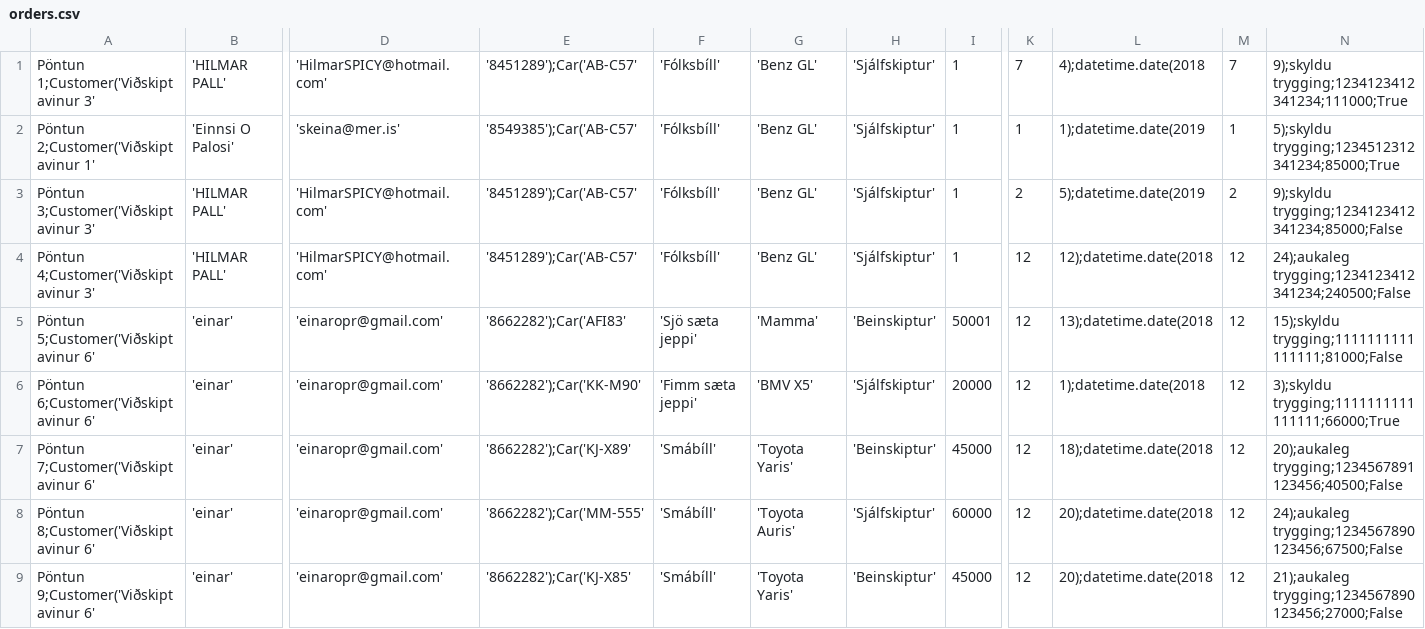
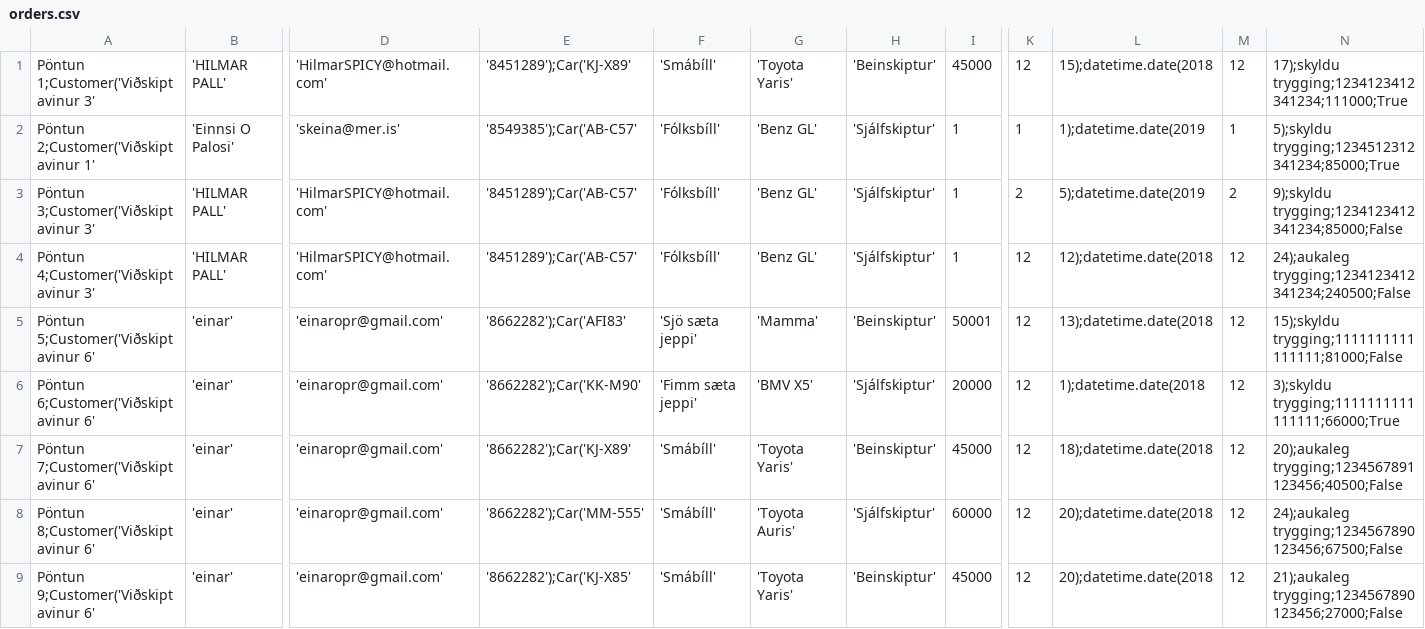
Before and after one commit to einaroddurpall/vln1, a CSV file: data/orders.csv, drawn as a sheet; only a part is shown, gaps mark what is left out; the diff names each change by its address in the sheet, - before the commit and + after, or states it on an @@ line.

```diff
--- a/data/orders.csv
+++ b/data/orders.csv
-E1: '8451289');Car('AB-C57'
+E1: '8451289');Car('KJ-X89'
-F1: 'Fólksbíll'
+F1: 'Smábíll'
-G1: 'Benz GL'
+G1: 'Toyota Yaris'
-H1: 'Sjálfskiptur'
+H1: 'Beinskiptur'
-I1: 1
+I1: 45000
-K1: 7
+K1: 12
-L1: 4);datetime.date(2018
+L1: 15);datetime.date(2018
-M1: 7
+M1: 12
-N1: 9);skyldu trygging;1234123412341234;111000;True
+N1: 17);skyldu trygging;1234123412341234;111000;True
```
Also changed, not shown: 4 other files.
